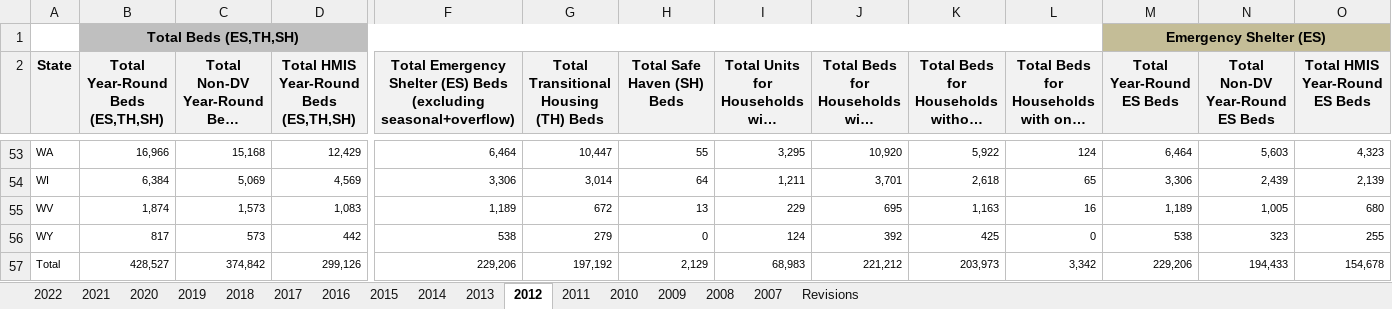
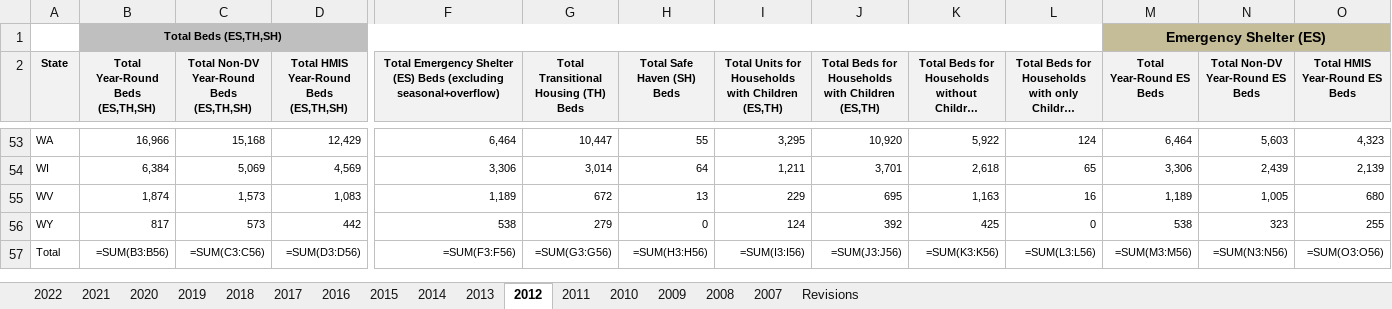
Before and after one commit to parkerbowling/BCPP481, an Excel workbook: 2007-2022-HIC-Counts-by-State.xlsx, sheet 2012, drawn as a sheet; only a part is shown, gaps mark what is left out; long unchanged cells end in …; values as stored, in another font and other column widths than the file's, no borders; formulas without a stored value are shown as written; removed rows and columns are numbered as before the commit, all else as after; rows hold the shown columns only; the diff covers the shown part only; the diff names each change by its address in the sheet, - before the commit and + after, or states it on an @@ line.

```diff
--- a/2007-2022-HIC-Counts-by-State.xlsx (sheet 2012)
+++ b/2007-2022-HIC-Counts-by-State.xlsx (sheet 2012)
@@ B1 text size: smaller @@
@@ A2:O2 text size: smaller @@
-row 57: Total | 428,527 | 374,842 | 299,126 | 229,206 | 197,192 | 2,129 | 68,983 | 221,212 | 203,973 | 3,342 | 229,206 | 194,433 | 154,678
+row 57: Total | =SUM(B3:B56) | =SUM(C3:C56) | =SUM(D3:D56) | =SUM(F3:F56) | =SUM(G3:G56) | =SUM(H3:H56) | =SUM(I3:I56) | =SUM(J3:J56) | =SUM(K3:K56) | =SUM(L3:L56) | =SUM(M3:M56) | =SUM(N3:N56) | =SUM(O3:O56)
```
Also changed, not shown: cell formats elsewhere in this sheet, sheet 2022, sheet 2016, sheet 2017, sheet 2021, sheet 2018, sheet 2020, 9 more sheets, charts or pictures, 2 other files.
